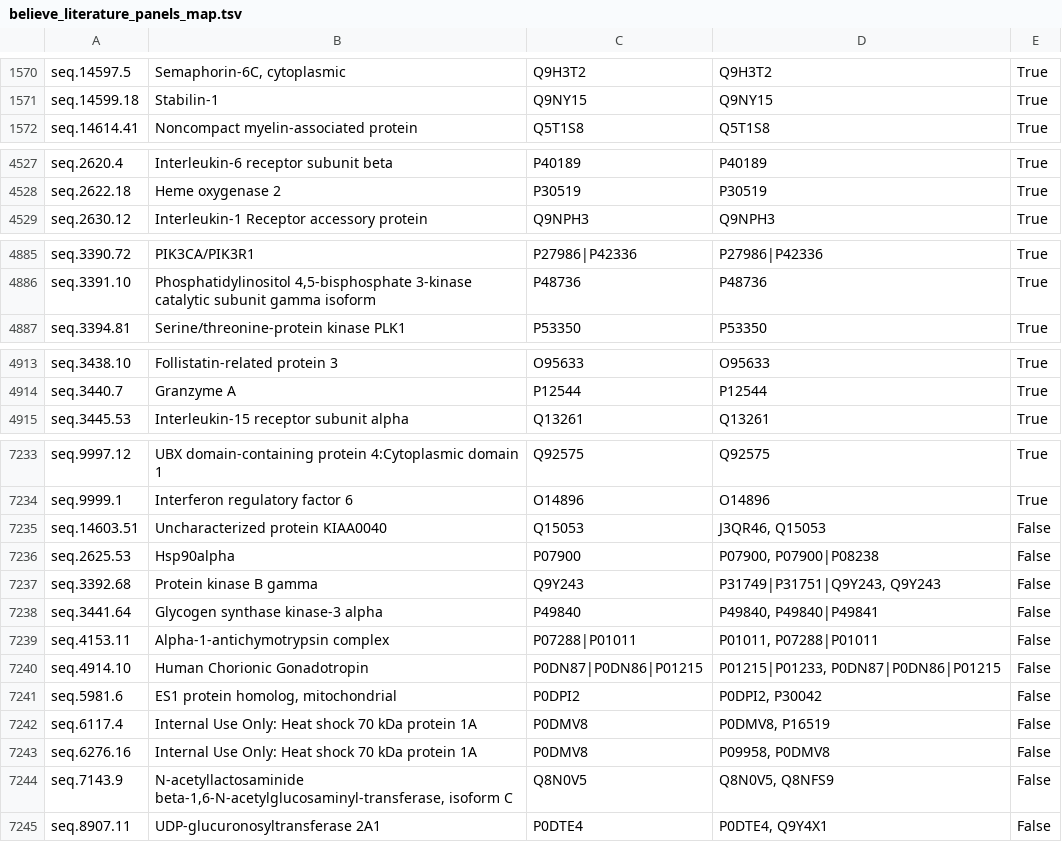
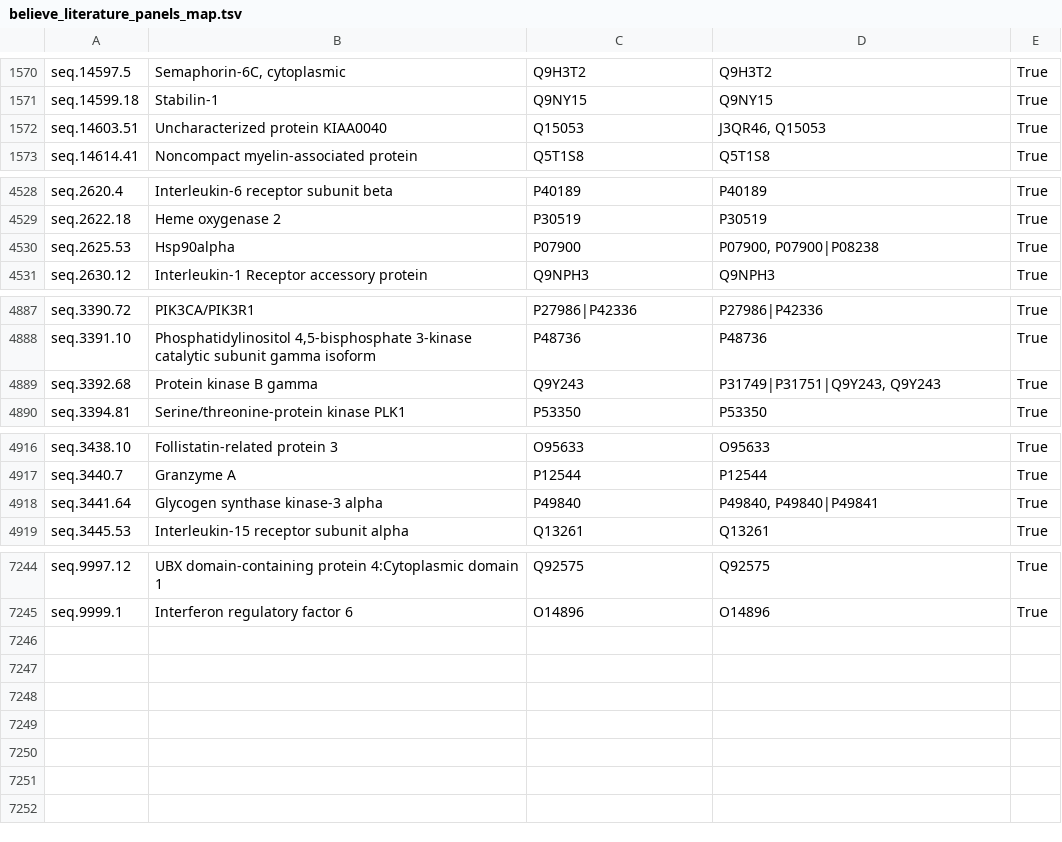
Before and after one commit to ht-diva/Literature_Review_for_Believe, a TSV file: literature_config/believe_literature_panels_map.tsv, drawn as a sheet; only a part is shown, gaps mark what is left out; removed rows and columns are numbered as before the commit, all else as after; the diff covers the shown part only; the diff names each change by its address in the sheet, - before the commit and + after, or states it on an @@ line.

Commit message:
fix protein match & path names

```diff
--- a/literature_config/believe_literature_panels_map.tsv
+++ b/literature_config/believe_literature_panels_map.tsv
+row 1572: seq.14603.51 | Uncharacterized protein KIAA0040 | Q15053 | J3QR46, Q15053 | True
+row 4530: seq.2625.53 | Hsp90alpha | P07900 | P07900, P07900|P08238 | True
+row 4889: seq.3392.68 | Protein kinase B gamma | Q9Y243 | P31749|P31751|Q9Y243, Q9Y243 | True
+row 4918: seq.3441.64 | Glycogen synthase kinase-3 alpha | P49840 | P49840, P49840|P49841 | True
-row 7235: seq.14603.51 | Uncharacterized protein KIAA0040 | Q15053 | J3QR46, Q15053 | False
-row 7236: seq.2625.53 | Hsp90alpha | P07900 | P07900, P07900|P08238 | False
-row 7237: seq.3392.68 | Protein kinase B gamma | Q9Y243 | P31749|P31751|Q9Y243, Q9Y243 | False
-row 7238: seq.3441.64 | Glycogen synthase kinase-3 alpha | P49840 | P49840, P49840|P49841 | False
-row 7239: seq.4153.11 | Alpha-1-antichymotrypsin complex | P07288|P01011 | P01011, P07288|P01011 | False
-row 7240: seq.4914.10 | Human Chorionic Gonadotropin | P0DN87|P0DN86|P01215 | P01215|P01233, P0DN87|P0DN86|P01215 | False
-row 7241: seq.5981.6 | ES1 protein homolog, mitochondrial | P0DPI2 | P0DPI2, P30042 | False
-row 7242: seq.6117.4 | Internal Use Only: Heat shock 70 kDa protein 1A | P0DMV8 | P0DMV8, P16519 | False
-row 7243: seq.6276.16 | Internal Use Only: Heat shock 70 kDa protein 1A | P0DMV8 | P09958, P0DMV8 | False
-row 7244: seq.7143.9 | N-acetyllactosaminide beta-1,6-N-acetylglucosaminyl-transferase, isoform C | Q8N0V5 | Q8N0V5, Q8NFS9 | False
-row 7245: seq.8907.11 | UDP-glucuronosyltransferase 2A1 | P0DTE4 | P0DTE4, Q9Y4X1 | False
```
Also changed, not shown: 7 added rows elsewhere in this file, 4 other files.
